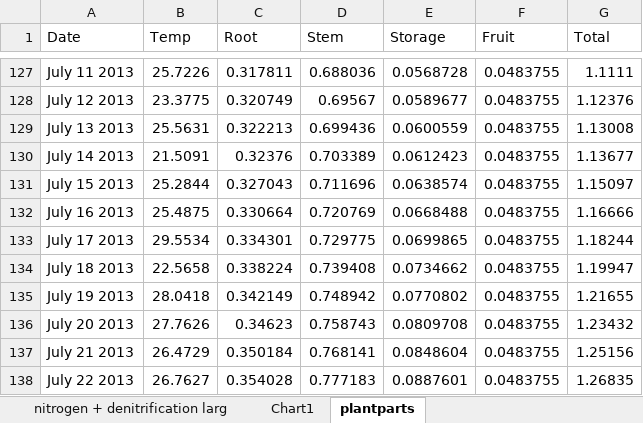
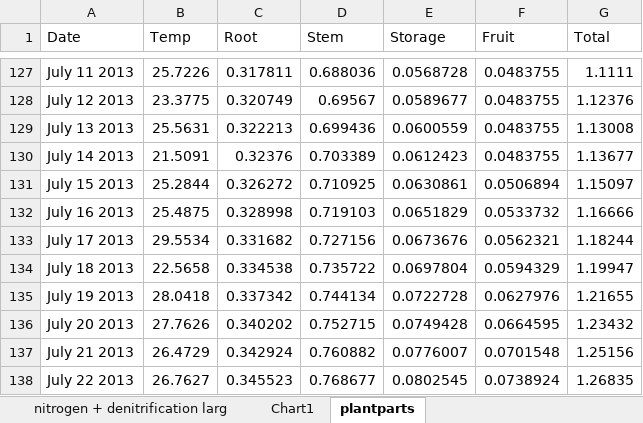
Before and after one commit to skairunner/PlantSim, an Excel workbook: Design docs/plantsim_REG charts.xlsx, sheet plantparts, drawn as a sheet; only a part is shown, gaps mark what is left out; values as stored, in another font and other column widths than the file's, no borders; charts and pictures not drawn; the diff covers the shown part only; the diff names each change by its address in the sheet, - before the commit and + after, or states it on an @@ line.

```diff
--- a/Design docs/plantsim_REG charts.xlsx (sheet plantparts)
+++ b/Design docs/plantsim_REG charts.xlsx (sheet plantparts)
-C131 (Root): 0.327043
+C131 (Root): 0.326272
-D131 (Stem): 0.711696
+D131 (Stem): 0.710925
-E131 (Storage): 0.0638574
+E131 (Storage): 0.0630861
-F131 (Fruit): 0.0483755
+F131 (Fruit): 0.0506894
-C132 (Root): 0.330664
+C132 (Root): 0.328998
-D132 (Stem): 0.720769
+D132 (Stem): 0.719103
-E132 (Storage): 0.0668488
+E132 (Storage): 0.0651829
-F132 (Fruit): 0.0483755
+F132 (Fruit): 0.0533732
-C133 (Root): 0.334301
+C133 (Root): 0.331682
-D133 (Stem): 0.729775
+D133 (Stem): 0.727156
-E133 (Storage): 0.0699865
+E133 (Storage): 0.0673676
-F133 (Fruit): 0.0483755
+F133 (Fruit): 0.0562321
-C134 (Root): 0.338224
+C134 (Root): 0.334538
-D134 (Stem): 0.739408
+D134 (Stem): 0.735722
-E134 (Storage): 0.0734662
+E134 (Storage): 0.0697804
-F134 (Fruit): 0.0483755
+F134 (Fruit): 0.0594329
-C135 (Root): 0.342149
+C135 (Root): 0.337342
-D135 (Stem): 0.748942
+D135 (Stem): 0.744134
-E135 (Storage): 0.0770802
+E135 (Storage): 0.0722728
-F135 (Fruit): 0.0483755
+F135 (Fruit): 0.0627976
-C136 (Root): 0.34623
+C136 (Root): 0.340202
-D136 (Stem): 0.758743
+D136 (Stem): 0.752715
-E136 (Storage): 0.0809708
+E136 (Storage): 0.0749428
-F136 (Fruit): 0.0483755
+F136 (Fruit): 0.0664595
-C137 (Root): 0.350184
+C137 (Root): 0.342924
-D137 (Stem): 0.768141
+D137 (Stem): 0.760882
-E137 (Storage): 0.0848604
+E137 (Storage): 0.0776007
-F137 (Fruit): 0.0483755
+F137 (Fruit): 0.0701548
-C138 (Root): 0.354028
+C138 (Root): 0.345523
-D138 (Stem): 0.777183
+D138 (Stem): 0.768677
-E138 (Storage): 0.0887601
+E138 (Storage): 0.0802545
-F138 (Fruit): 0.0483755
+F138 (Fruit): 0.0738924
```
Also changed, not shown: 452 edited cells elsewhere in this sheet, charts or pictures, 5 other files.
